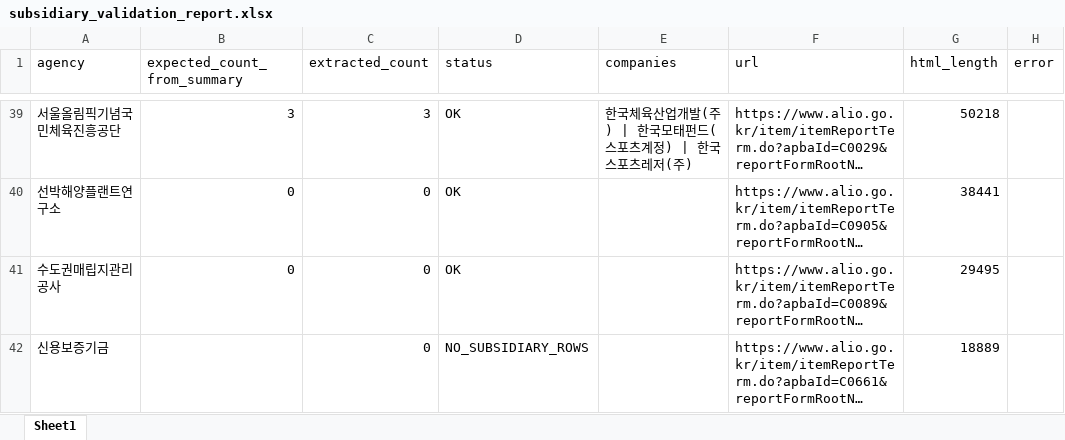
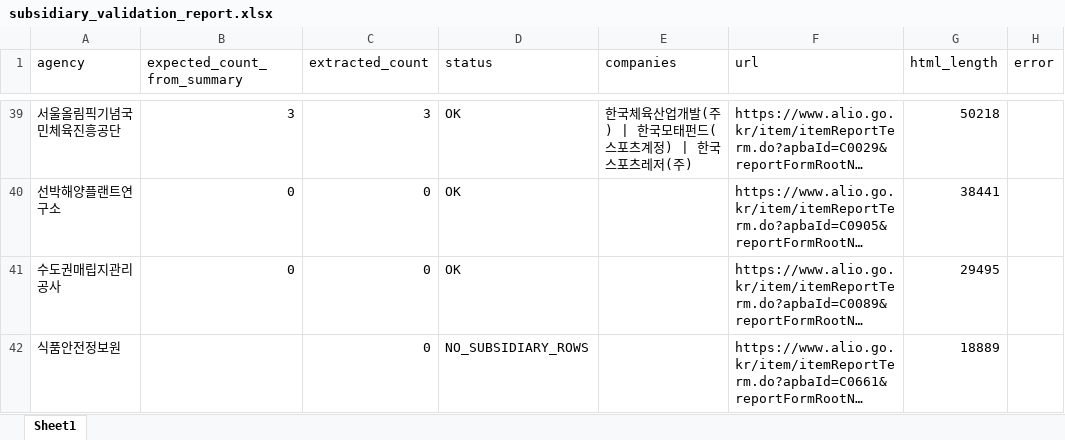
Before and after one commit to junjunating/po-search, an Excel workbook: output/subsidiary_validation_report.xlsx, sheet Sheet1, drawn as a sheet; only a part is shown, gaps mark what is left out; long unchanged cells end in …; values as stored, in another font and other column widths than the file's, no borders; the diff covers the shown part only; the diff names each change by its address in the sheet, - before the commit and + after, or states it on an @@ line.

```diff
--- a/output/subsidiary_validation_report.xlsx (sheet Sheet1)
+++ b/output/subsidiary_validation_report.xlsx (sheet Sheet1)
-A42 (agency): 신용보증기금
+A42 (agency): 식품안전정보원
```
Also changed, not shown: 3 added rows and 11 edited cells elsewhere in this sheet, docs/download/merged_list.xlsx, output/public_agency_subsidiaries.xlsx, 5 other files.
